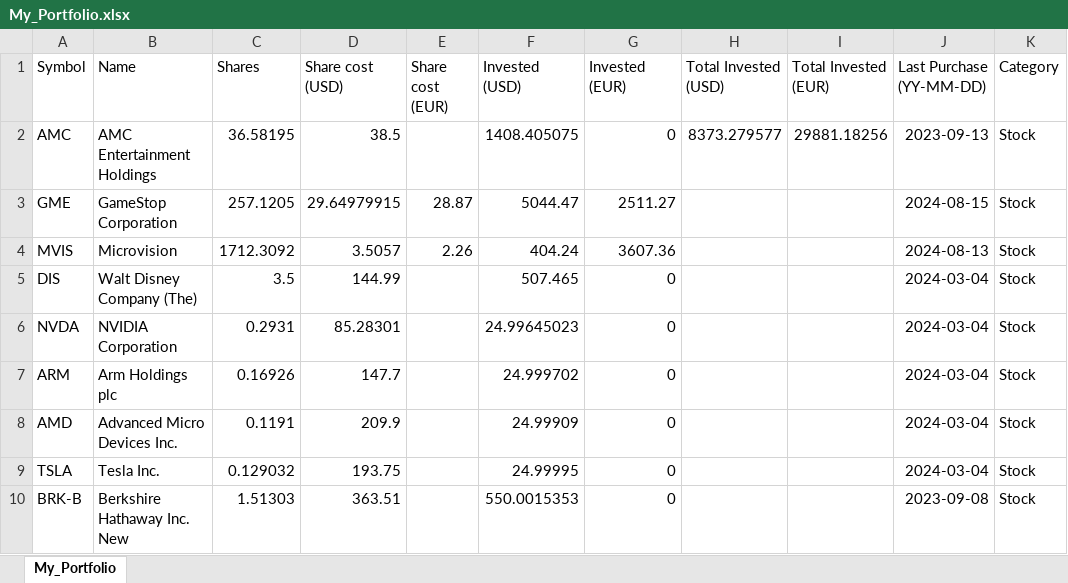
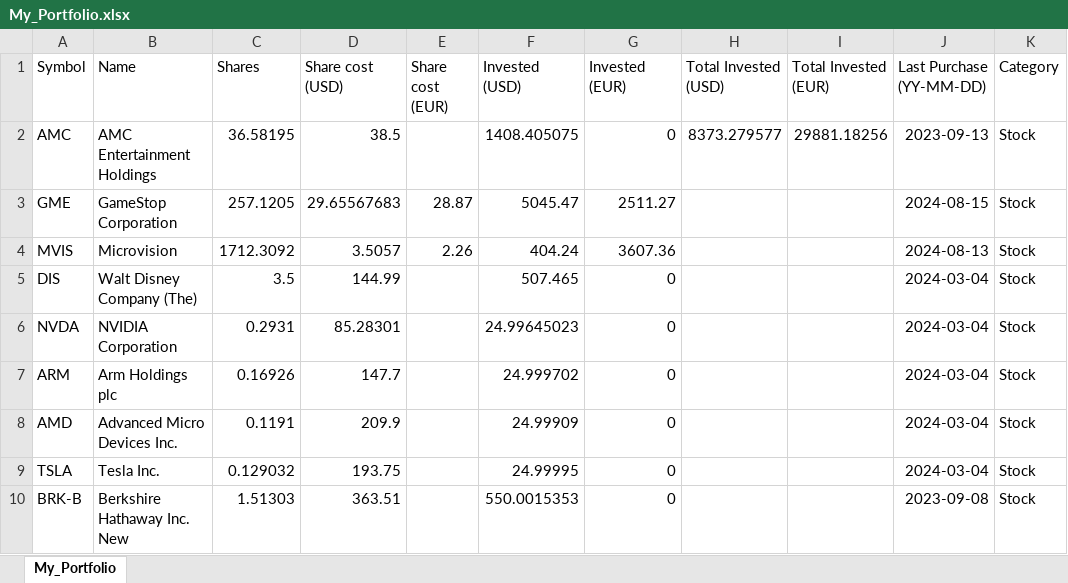
Before and after one commit to giuseppedavidde/Data_for_Analysis, an Excel workbook: My_Portfolio.xlsx, sheet My_Portfolio, drawn as a sheet; only a part is shown; values as stored, in another font and other column widths than the file's, no borders; the diff names each change by its address in the sheet, - before the commit and + after, or states it on an @@ line.

Commit message:
Update GME Position

```diff
--- a/My_Portfolio.xlsx (sheet My_Portfolio)
+++ b/My_Portfolio.xlsx (sheet My_Portfolio)
-D3 (Share cost (USD)): 29.64979915
+D3 (Share cost (USD)): 29.65567683
-F3 (Invested (USD)): 5044.47
+F3 (Invested (USD)): 5045.47
```
